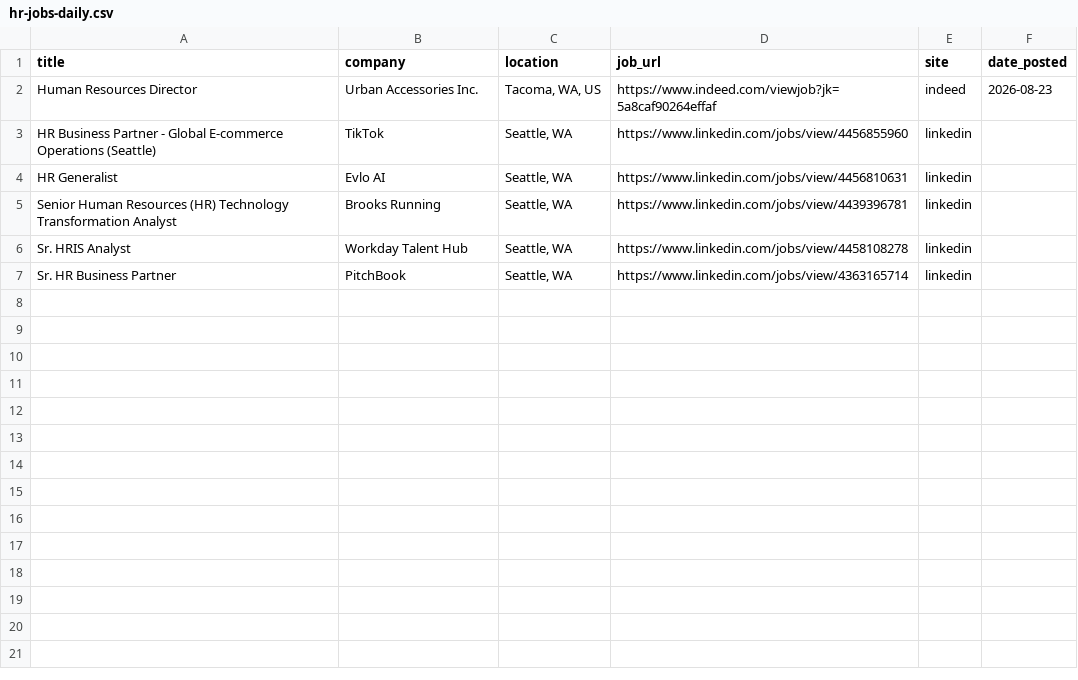
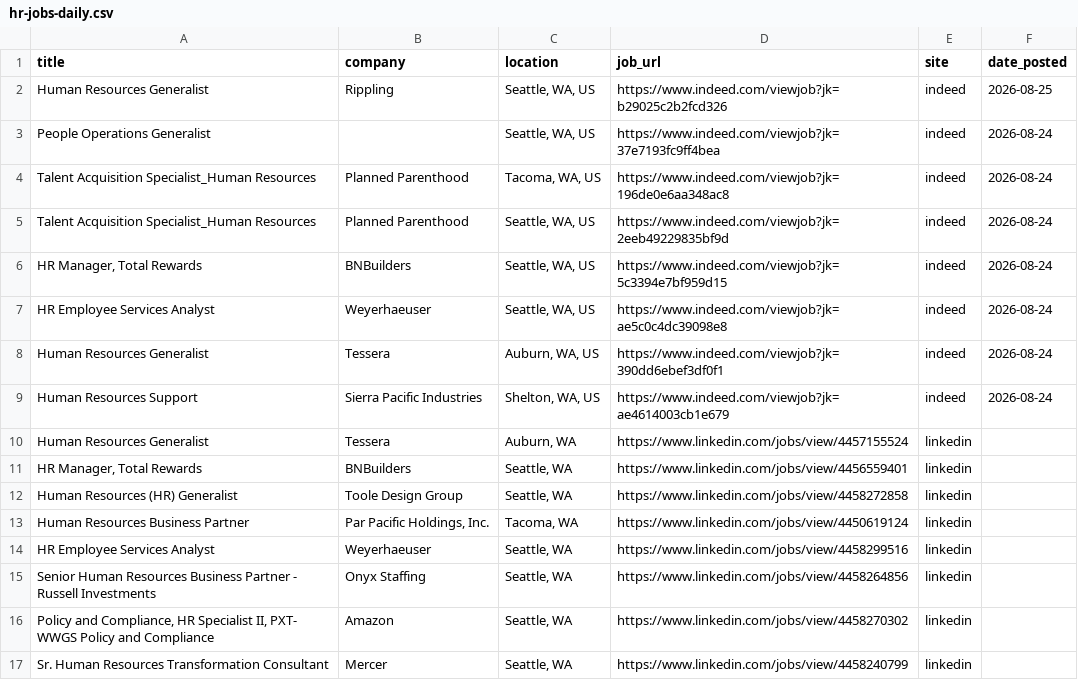
Before and after one commit to ayakacall/prospector, a CSV file: data/hr-jobs-daily.csv, drawn as a sheet.

```diff
--- a/data/hr-jobs-daily.csv
+++ b/data/hr-jobs-daily.csv
@@ -1,7 +1,17 @@
 title,company,location,job_url,site,date_posted
-Human Resources Director,Urban Accessories Inc.,"Tacoma, WA, US",https://www.indeed.com/viewjob?jk=5a8caf90264effaf,indeed,2026-08-23
-HR Business Partner - Global E-commerce Operations (Seattle),TikTok,"Seattle, WA",https://www.linkedin.com/jobs/view/4456855960,linkedin,
-HR Generalist,Evlo AI,"Seattle, WA",https://www.linkedin.com/jobs/view/4456810631,linkedin,
-Senior Human Resources (HR) Technology Transformation Analyst,Brooks Running,"Seattle, WA",https://www.linkedin.com/jobs/view/4439396781,linkedin,
-Sr. HRIS Analyst,Workday Talent Hub,"Seattle, WA",https://www.linkedin.com/jobs/view/4458108278,linkedin,
-Sr. HR Business Partner,PitchBook,"Seattle, WA",https://www.linkedin.com/jobs/view/4363165714,linkedin,
+Human Resources Generalist,Rippling,"Seattle, WA, US",https://www.indeed.com/viewjob?jk=b29025c2b2fcd326,indeed,2026-08-25
+People Operations Generalist,,"Seattle, WA, US",https://www.indeed.com/viewjob?jk=37e7193fc9ff4bea,indeed,2026-08-24
+Talent Acquisition Specialist_Human Resources,Planned Parenthood,"Tacoma, WA, US",https://www.indeed.com/viewjob?jk=196de0e6aa348ac8,indeed,2026-08-24
+Talent Acquisition Specialist_Human Resources,Planned Parenthood,"Seattle, WA, US",https://www.indeed.com/viewjob?jk=2eeb49229835bf9d,indeed,2026-08-24
+"HR Manager, Total Rewards",BNBuilders,"Seattle, WA, US",https://www.indeed.com/viewjob?jk=5c3394e7bf959d15,indeed,2026-08-24
+HR Employee Services Analyst,Weyerhaeuser,"Seattle, WA, US",https://www.indeed.com/viewjob?jk=ae5c0c4dc39098e8,indeed,2026-08-24
+Human Resources Generalist,Tessera,"Auburn, WA, US",https://www.indeed.com/viewjob?jk=390dd6ebef3df0f1,indeed,2026-08-24
+Human Resources Support,Sierra Pacific Industries,"Shelton, WA, US",https://www.indeed.com/viewjob?jk=ae4614003cb1e679,indeed,2026-08-24
+Human Resources Generalist,Tessera,"Auburn, WA",https://www.linkedin.com/jobs/view/4457155524,linkedin,
+"HR Manager, Total Rewards",BNBuilders,"Seattle, WA",https://www.linkedin.com/jobs/view/4456559401,linkedin,
+Human Resources (HR) Generalist,Toole Design Group,"Seattle, WA",https://www.linkedin.com/jobs/view/4458272858,linkedin,
+Human Resources Business Partner,"Par Pacific Holdings, Inc.","Tacoma, WA",https://www.linkedin.com/jobs/view/4450619124,linkedin,
+HR Employee Services Analyst,Weyerhaeuser,"Seattle, WA",https://www.linkedin.com/jobs/view/4458299516,linkedin,
+Senior Human Resources Business Partner - Russell Investments,Onyx Staffing,"Seattle, WA",https://www.linkedin.com/jobs/view/4458264856,linkedin,
+"Policy and Compliance, HR Specialist II, PXT- WWGS Policy and Compliance",Amazon,"Seattle, WA",https://www.linkedin.com/jobs/view/4458270302,linkedin,
+Sr. Human Resources Transformation Consultant,Mercer,"Seattle, WA",https://www.linkedin.com/jobs/view/4458240799,linkedin,
```
